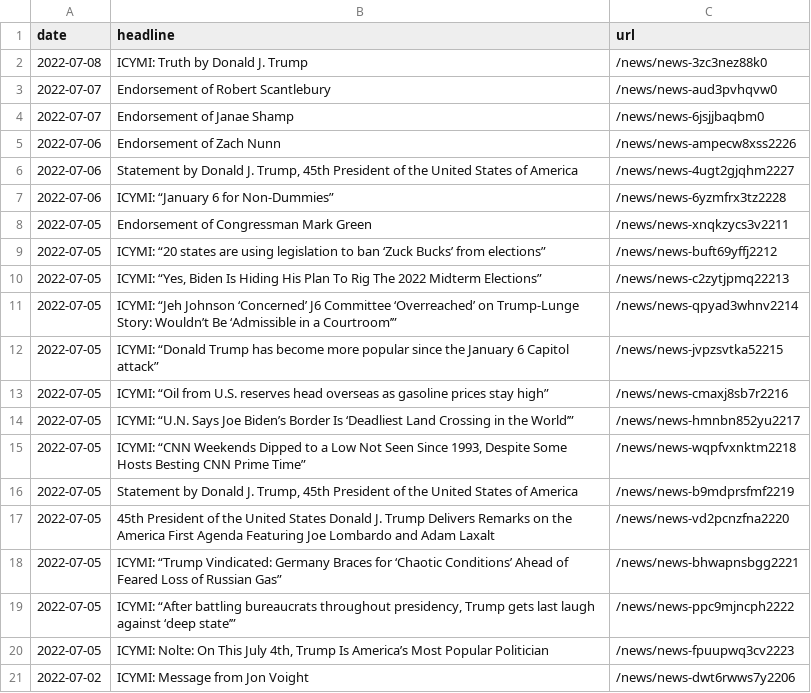
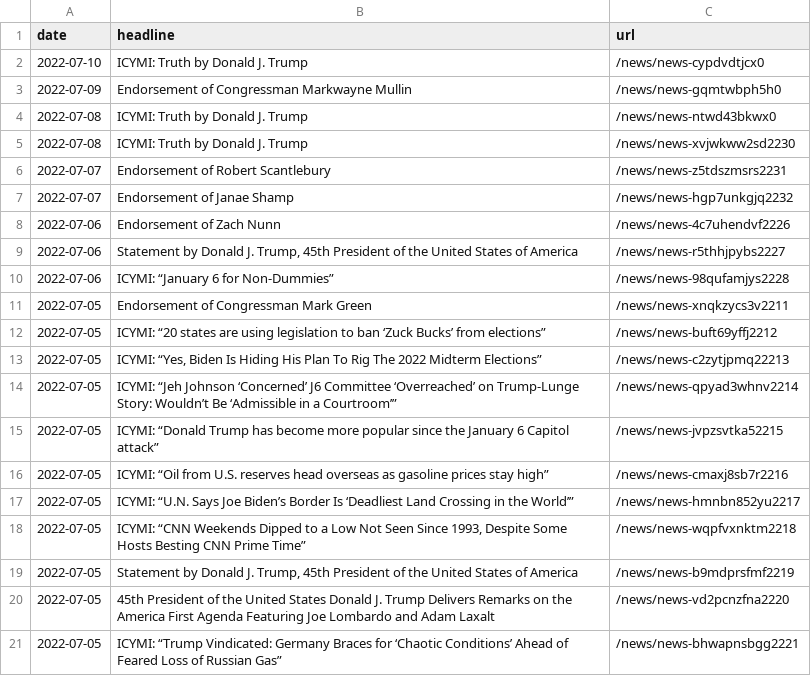
Before and after one commit to gridviz/trump-releases, a CSV file: data/all_endorsements_urls.csv, drawn as a sheet.

```diff
--- a/data/all_endorsements_urls.csv
+++ b/data/all_endorsements_urls.csv
@@ -1,8 +1,11 @@
 date,headline,url
-2022-07-08,ICYMI: Truth by Donald J. Trump,/news/news-3zc3nez88k0
-2022-07-07,Endorsement of Robert Scantlebury,/news/news-aud3pvhqvw0
-2022-07-07,Endorsement of Janae Shamp,/news/news-6jsjjbaqbm0
-2022-07-06,Endorsement of Zach Nunn,/news/news-ampecw8xss2226
-2022-07-06,"Statement by Donald J. Trump, 45th President of the United States of America",/news/news-4ugt2gjqhm2227
-2022-07-06,ICYMI: “January 6 for Non-Dummies”,/news/news-6yzmfrx3tz2228
+2022-07-10,ICYMI: Truth by Donald J. Trump,/news/news-cypdvdtjcx0
+2022-07-09,Endorsement of Congressman Markwayne Mullin,/news/news-gqmtwbph5h0
+2022-07-08,ICYMI: Truth by Donald J. Trump,/news/news-ntwd43bkwx0
+2022-07-08,ICYMI: Truth by Donald J. Trump,/news/news-xvjwkww2sd2230
+2022-07-07,Endorsement of Robert Scantlebury,/news/news-z5tdszmsrs2231
+2022-07-07,Endorsement of Janae Shamp,/news/news-hgp7unkgjq2232
+2022-07-06,Endorsement of Zach Nunn,/news/news-4c7uhendvf2226
+2022-07-06,"Statement by Donald J. Trump, 45th President of the United States of America",/news/news-r5thhjpybs2227
+2022-07-06,ICYMI: “January 6 for Non-Dummies”,/news/news-98qufamjys2228
 2022-07-05,Endorsement of Congressman Mark Green,/news/news-xnqkzycs3v2211
@@ -18,4 +21 @@ date,headline,url
 2022-07-05,ICYMI: “Trump Vindicated: Germany Braces for ‘Chaotic Conditions’ Ahead of Feared Loss of Russian Gas”,/news/news-bhwapnsbgg2221
-2022-07-05,"ICYMI: “After battling bureaucrats throughout presidency, Trump gets last laugh against ‘deep state’”",/news/news-ppc9mjncph2222
-2022-07-05,"ICYMI: Nolte: On This July 4th, Trump Is America’s Most Popular Politician",/news/news-fpuupwq3cv2223
-2022-07-02,ICYMI: Message from Jon Voight,/news/news-dwt6rwws7y2206
```
Also changed, not shown: data/processed/all_press_releases_latest.csv, 1 other file.
